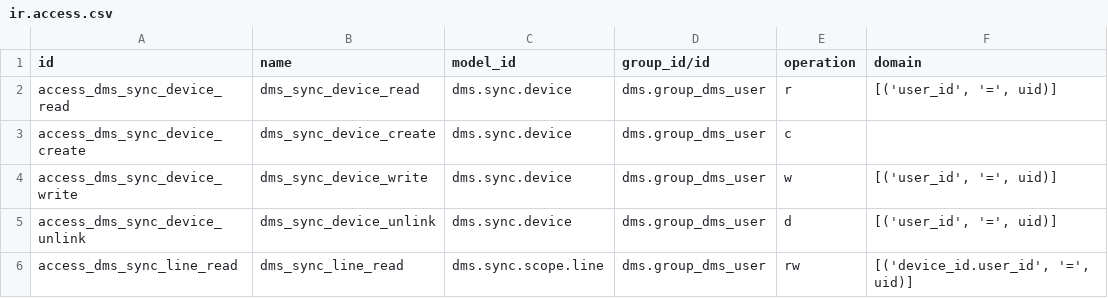
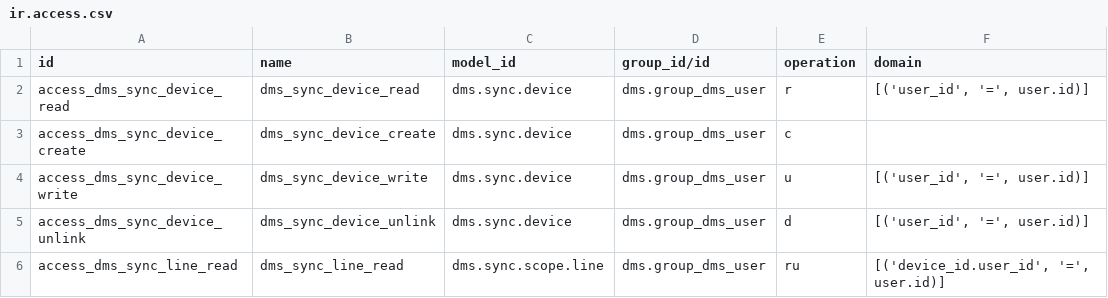
Before and after one commit to XtremXpert/hermes-odoo-addons, a CSV file: dms_sync/security/ir.access.csv, drawn as a sheet.

Commit message:
fix(dms): use Odoo 20 ir.access operation letters and user.id domains
Odoo 20 replaced the perm_* booleans by an 'operation' selection
(a subset of 'crud'): write is 'u', not 'w'. CSV domains evaluate
with 'user', not 'uid'. PROMO/0204 failed on this file.

```diff
--- a/dms_sync/security/ir.access.csv
+++ b/dms_sync/security/ir.access.csv
@@ -1,6 +1,6 @@
 id,name,model_id,group_id/id,operation,domain
-access_dms_sync_device_read,dms_sync_device_read,dms.sync.device,dms.group_dms_user,r,"[('user_id', '=', uid)]"
+access_dms_sync_device_read,dms_sync_device_read,dms.sync.device,dms.group_dms_user,r,"[('user_id', '=', user.id)]"
 access_dms_sync_device_create,dms_sync_device_create,dms.sync.device,dms.group_dms_user,c,
-access_dms_sync_device_write,dms_sync_device_write,dms.sync.device,dms.group_dms_user,w,"[('user_id', '=', uid)]"
-access_dms_sync_device_unlink,dms_sync_device_unlink,dms.sync.device,dms.group_dms_user,d,"[('user_id', '=', uid)]"
-access_dms_sync_line_read,dms_sync_line_read,dms.sync.scope.line,dms.group_dms_user,rw,"[('device_id.user_id', '=', uid)]"
+access_dms_sync_device_write,dms_sync_device_write,dms.sync.device,dms.group_dms_user,u,"[('user_id', '=', user.id)]"
+access_dms_sync_device_unlink,dms_sync_device_unlink,dms.sync.device,dms.group_dms_user,d,"[('user_id', '=', user.id)]"
+access_dms_sync_line_read,dms_sync_line_read,dms.sync.scope.line,dms.group_dms_user,ru,"[('device_id.user_id', '=', user.id)]"
```
Also changed, not shown: dms_versions/security/ir.access.csv.
